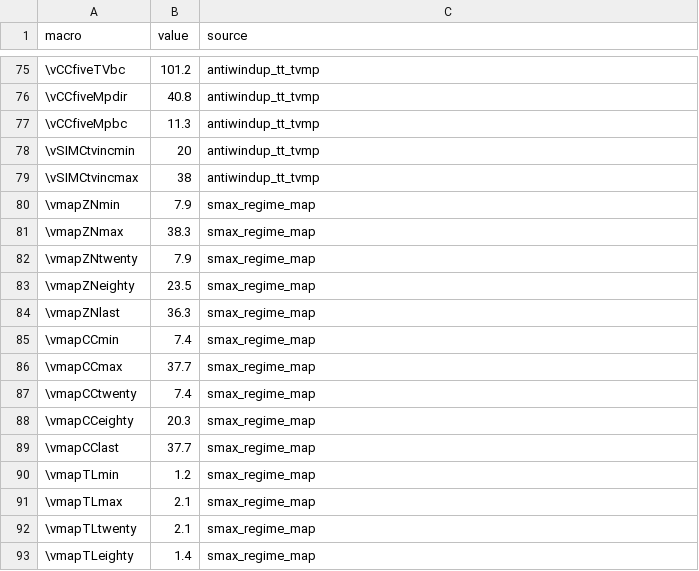
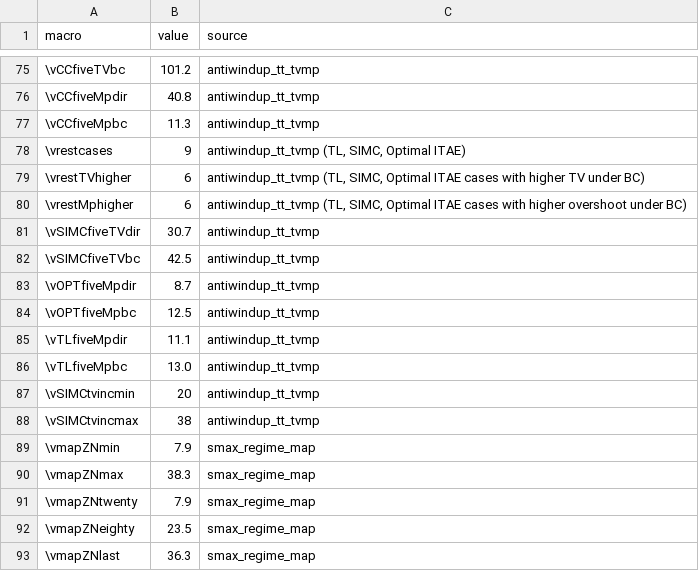
Before and after one commit to Marques-svnt/IC-CSTR-Control-Benchmark, a CSV file: results/jpc/v7_numbers.csv, drawn as a sheet; only a part is shown, gaps mark what is left out; the shorter side is filled out with more unchanged rows; the diff names each change by its address in the sheet, - before the commit and + after, or states it on an @@ line.

```diff
--- a/results/jpc/v7_numbers.csv
+++ b/results/jpc/v7_numbers.csv
+row 78: \vrestcases | 9 | antiwindup_tt_tvmp (TL, SIMC, Optimal ITAE)
+row 79: \vrestTVhigher | 6 | antiwindup_tt_tvmp (TL, SIMC, Optimal ITAE cases with higher TV under BC)
+row 80: \vrestMphigher | 6 | antiwindup_tt_tvmp (TL, SIMC, Optimal ITAE cases with higher overshoot under BC)
+row 81: \vSIMCfiveTVdir | 30.7 | antiwindup_tt_tvmp
+row 82: \vSIMCfiveTVbc | 42.5 | antiwindup_tt_tvmp
+row 83: \vOPTfiveMpdir | 8.7 | antiwindup_tt_tvmp
+row 84: \vOPTfiveMpbc | 12.5 | antiwindup_tt_tvmp
+row 85: \vTLfiveMpdir | 11.1 | antiwindup_tt_tvmp
+row 86: \vTLfiveMpbc | 13.0 | antiwindup_tt_tvmp
```
Also changed, not shown: 3 other files.
